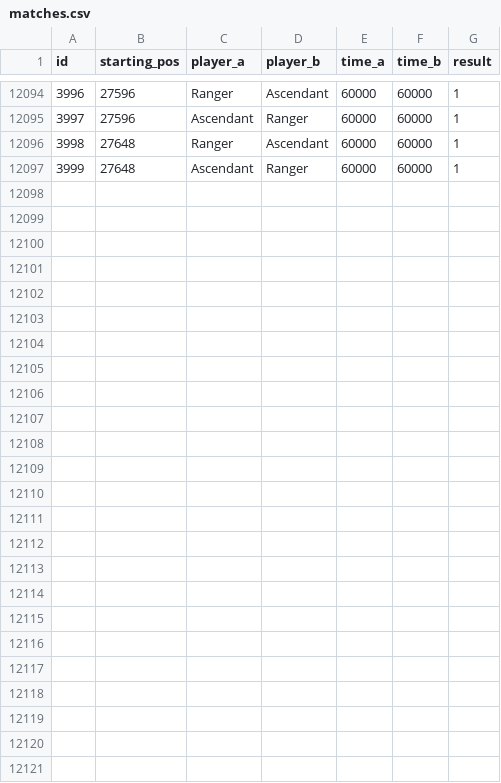
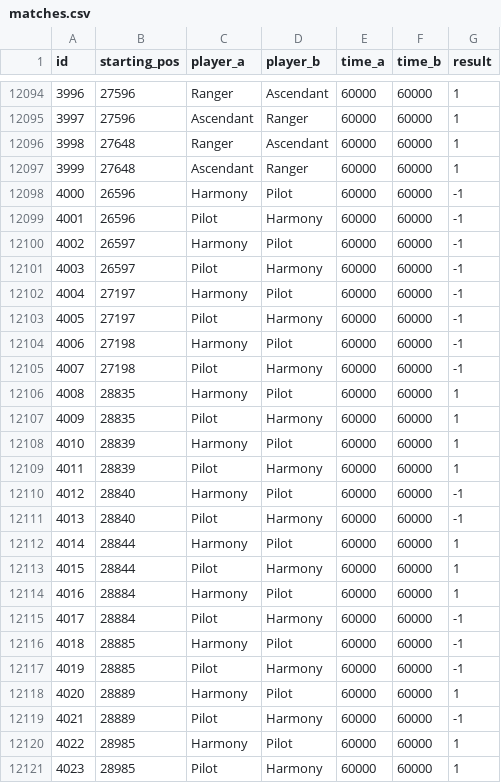
Before and after one commit to PaMeirelles/cpp-santorini, a CSV file: matches.csv, drawn as a sheet; only a part is shown, gaps mark what is left out; the diff names each change by its address in the sheet, - before the commit and + after, or states it on an @@ line.

```diff
--- a/matches.csv
+++ b/matches.csv
+row 12098: 4000 | 26596 | Harmony | Pilot | 60000 | 60000 | -1
+row 12099: 4001 | 26596 | Pilot | Harmony | 60000 | 60000 | -1
+row 12100: 4002 | 26597 | Harmony | Pilot | 60000 | 60000 | -1
+row 12101: 4003 | 26597 | Pilot | Harmony | 60000 | 60000 | -1
+row 12102: 4004 | 27197 | Harmony | Pilot | 60000 | 60000 | -1
+row 12103: 4005 | 27197 | Pilot | Harmony | 60000 | 60000 | -1
+row 12104: 4006 | 27198 | Harmony | Pilot | 60000 | 60000 | -1
+row 12105: 4007 | 27198 | Pilot | Harmony | 60000 | 60000 | -1
+row 12106: 4008 | 28835 | Harmony | Pilot | 60000 | 60000 | 1
+row 12107: 4009 | 28835 | Pilot | Harmony | 60000 | 60000 | 1
+row 12108: 4010 | 28839 | Harmony | Pilot | 60000 | 60000 | 1
+row 12109: 4011 | 28839 | Pilot | Harmony | 60000 | 60000 | 1
+row 12110: 4012 | 28840 | Harmony | Pilot | 60000 | 60000 | -1
+row 12111: 4013 | 28840 | Pilot | Harmony | 60000 | 60000 | -1
+row 12112: 4014 | 28844 | Harmony | Pilot | 60000 | 60000 | 1
+row 12113: 4015 | 28844 | Pilot | Harmony | 60000 | 60000 | 1
+row 12114: 4016 | 28884 | Harmony | Pilot | 60000 | 60000 | 1
+row 12115: 4017 | 28884 | Pilot | Harmony | 60000 | 60000 | -1
+row 12116: 4018 | 28885 | Harmony | Pilot | 60000 | 60000 | -1
+row 12117: 4019 | 28885 | Pilot | Harmony | 60000 | 60000 | -1
+row 12118: 4020 | 28889 | Harmony | Pilot | 60000 | 60000 | 1
+row 12119: 4021 | 28889 | Pilot | Harmony | 60000 | 60000 | -1
+row 12120: 4022 | 28985 | Harmony | Pilot | 60000 | 60000 | 1
+row 12121: 4023 | 28985 | Pilot | Harmony | 60000 | 60000 | 1
```
Also changed, not shown: confidence_interval.csv, 27 other files.
